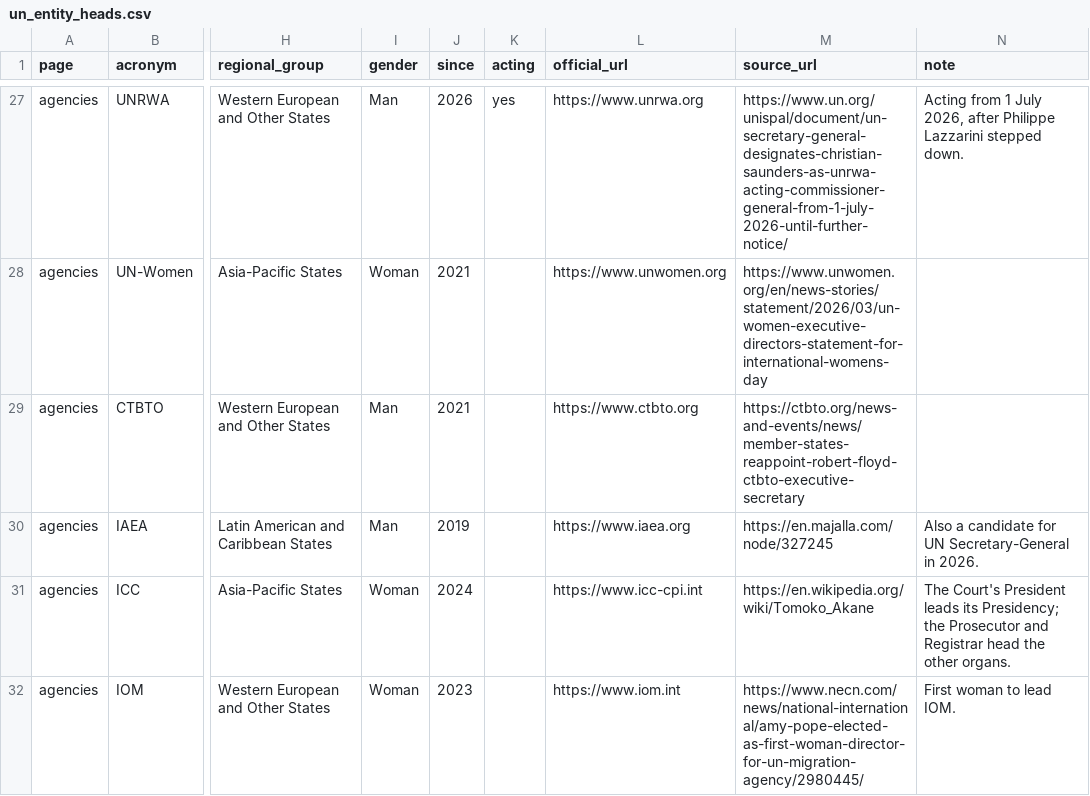
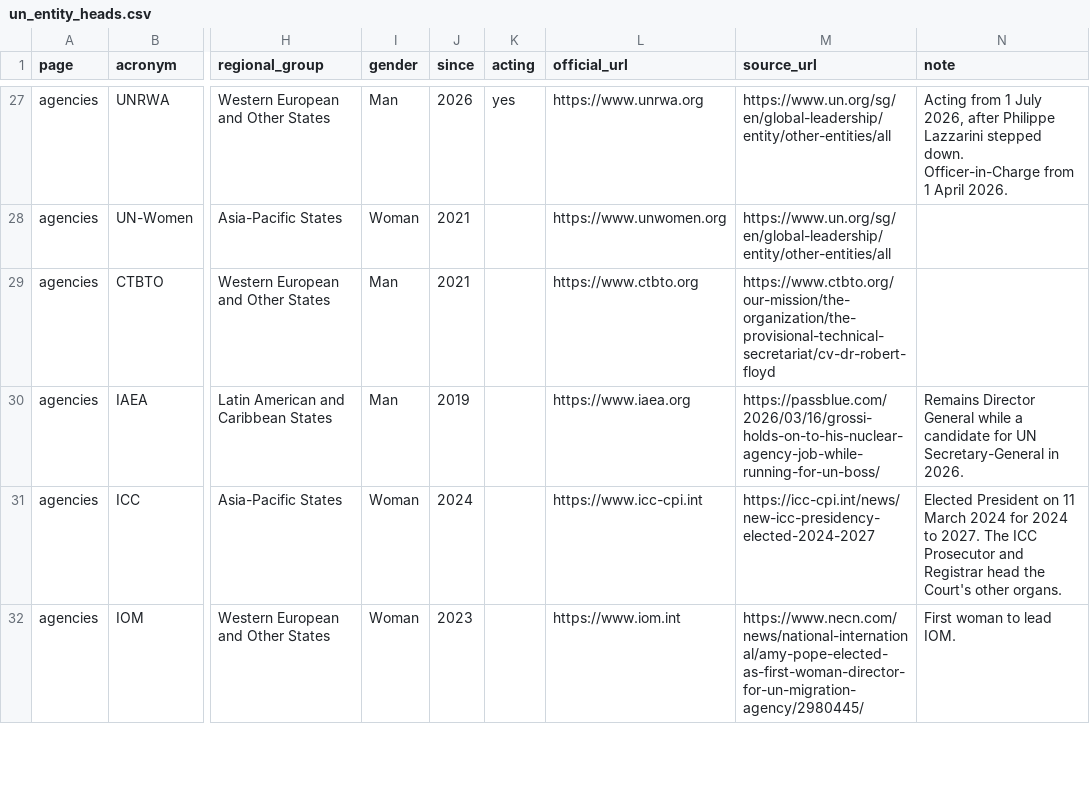
Before and after one commit to mdfazlulkarim/un-leadership-by-country, a CSV file: data/un_entity_heads.csv, drawn as a sheet; only a part is shown, gaps mark what is left out; the diff covers the shown part only; the diff names each change by its address in the sheet, - before the commit and + after, or states it on an @@ line.

Commit message:
Verify all heads and links: update UNODC/UNOV, OSAA, UNCTAD, UNICRI; replace dead and weak sources
- UNODC and UNOV: Monica Kathina Juma; OSAA: Ahunna Eziakonwa; UNCTAD: Pedro Manuel Moreno (acting); UNICRI: Leif Villadsen (acting)
- Sources now point to official leadership pages or the UN Secretary-General's global leadership lists
- Fixed UNOV and UNOP website links and the former Secretaries-General source link
- Method notes and version stamps updated

```diff
--- a/data/un_entity_heads.csv
+++ b/data/un_entity_heads.csv
-M27 (source_url): https://www.un.org/unispal/document/un-secretary-general-designates-christian-saunders-as-unrwa-acting-commissioner-general-from-1-july-2026-until-further-notice/
+M27 (source_url): https://www.un.org/sg/en/global-leadership/entity/other-entities/all
-N27 (note): …stepped down.
+N27 (note): …stepped down. Officer-in-Charge from 1 April 2026.
-M28 (source_url): https://www.unwomen.org/en/news-stories/statement/2026/03/un-women-executive-directors-statement-for-international-womens-day
+M28 (source_url): https://www.un.org/sg/en/global-leadership/entity/other-entities/all
-M29 (source_url): https://ctbto.org/news-and-events/news/member-states-reappoint-robert-floyd-ctbto-executive-secretary
+M29 (source_url): https://www.ctbto.org/our-mission/the-organization/the-provisional-technical-secretariat/cv-dr-robert-floyd
-M30 (source_url): https://en.majalla.com/node/327245
+M30 (source_url): https://passblue.com/2026/03/16/grossi-holds-on-to-his-nuclear-agency-job-while-running-for-un-boss/
-N30 (note): Also a candidate…
+N30 (note): Remains Director General while a candidate…
-M31 (source_url): https://en.wikipedia.org/wiki/Tomoko_Akane
+M31 (source_url): https://icc-cpi.int/news/new-icc-presidency-elected-2024-2027
-N31 (note): The Court's President leads its Presidency; the Prosecutor and Registrar head the other organs.
+N31 (note): Elected President on 11 March 2024 for 2024 to 2027. The ICC Prosecutor and Registrar head the Court's other organs.
```
Also changed, not shown: 99 edited cells elsewhere in this file, 6 other files.
